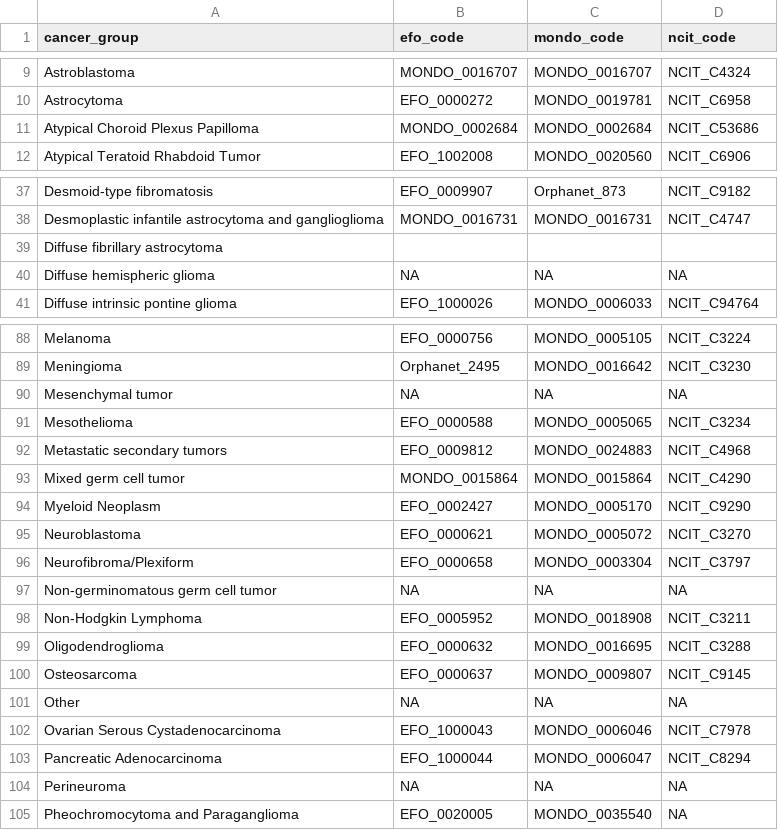
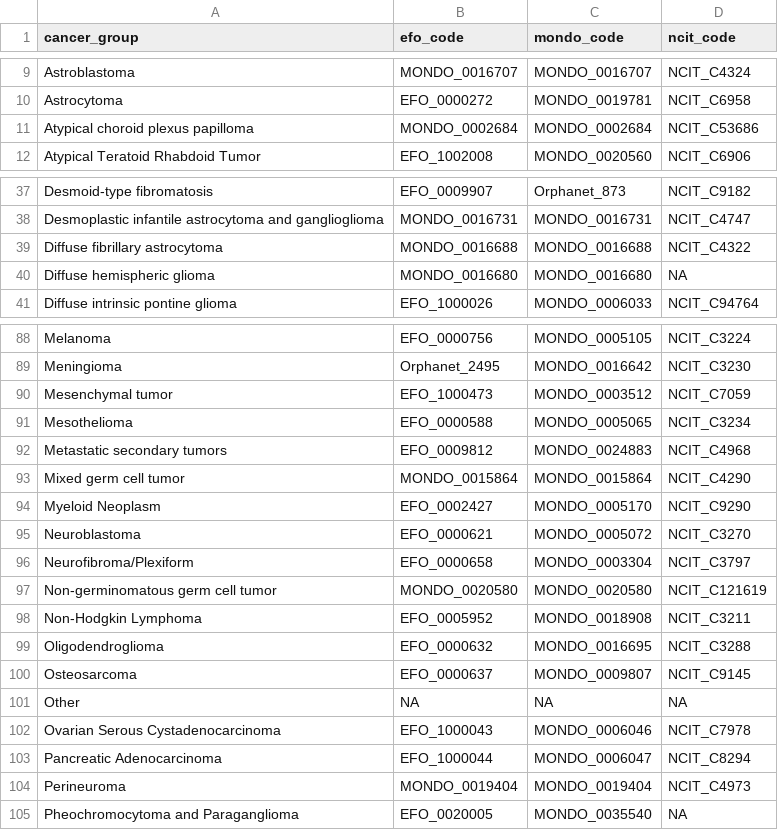
Before and after one commit to rokitalab/OpenPedCan-analysis, a TSV file: analyses/efo-mondo-mapping/results/efo-mondo-map-prefill.tsv, drawn as a sheet; only a part is shown, gaps mark what is left out; the diff covers the shown part only.

```diff
--- a/analyses/efo-mondo-mapping/results/efo-mondo-map-prefill.tsv
+++ b/analyses/efo-mondo-mapping/results/efo-mondo-map-prefill.tsv
@@ -10,3 +10,3 @@ Astroblastoma	MONDO_0016707	MONDO_0016707	NCIT_C4324
 Astrocytoma	EFO_0000272	MONDO_0019781	NCIT_C6958
-Atypical Choroid Plexus Papilloma	MONDO_0002684	MONDO_0002684	NCIT_C53686
+Atypical choroid plexus papilloma	MONDO_0002684	MONDO_0002684	NCIT_C53686
 Atypical Teratoid Rhabdoid Tumor	EFO_1002008	MONDO_0020560	NCIT_C6906
@@ -38,4 +38,4 @@ Desmoid-type fibromatosis	EFO_0009907	Orphanet_873	NCIT_C9182
 Desmoplastic infantile astrocytoma and ganglioglioma	MONDO_0016731	MONDO_0016731	NCIT_C4747
-Diffuse fibrillary astrocytoma
-Diffuse hemispheric glioma	NA	NA	NA
+Diffuse fibrillary astrocytoma	MONDO_0016688	MONDO_0016688	NCIT_C4322
+Diffuse hemispheric glioma	MONDO_0016680	MONDO_0016680	NA
 Diffuse intrinsic pontine glioma	EFO_1000026	MONDO_0006033	NCIT_C94764
@@ -89,3 +89,3 @@ Melanoma	EFO_0000756	MONDO_0005105	NCIT_C3224
 Meningioma	Orphanet_2495	MONDO_0016642	NCIT_C3230
-Mesenchymal tumor	NA	NA	NA
+Mesenchymal tumor	EFO_1000473	MONDO_0003512	NCIT_C7059
 Mesothelioma	EFO_0000588	MONDO_0005065	NCIT_C3234
@@ -96,3 +96,3 @@ Neuroblastoma	EFO_0000621	MONDO_0005072	NCIT_C3270
 Neurofibroma/Plexiform	EFO_0000658	MONDO_0003304	NCIT_C3797
-Non-germinomatous germ cell tumor	NA	NA	NA
+Non-germinomatous germ cell tumor	MONDO_0020580	MONDO_0020580	NCIT_C121619
 Non-Hodgkin Lymphoma	EFO_0005952	MONDO_0018908	NCIT_C3211
@@ -103,3 +103,3 @@ Ovarian Serous Cystadenocarcinoma	EFO_1000043	MONDO_0006046	NCIT_C7978
 Pancreatic Adenocarcinoma	EFO_1000044	MONDO_0006047	NCIT_C8294
-Perineuroma	NA	NA	NA
+Perineuroma	MONDO_0019404	MONDO_0019404	NCIT_C4973
 Pheochromocytoma and Paraganglioma	EFO_0020005	MONDO_0035540	NA
```
Also changed, not shown: 2 added rows, 2 removed rows and 23 edited cells elsewhere in this file, analyses/efo-mondo-mapping/results/efo-mondo-map-prefill-auto.tsv, analyses/efo-mondo-mapping/results/efo-mondo-map.tsv, 1 other file.
